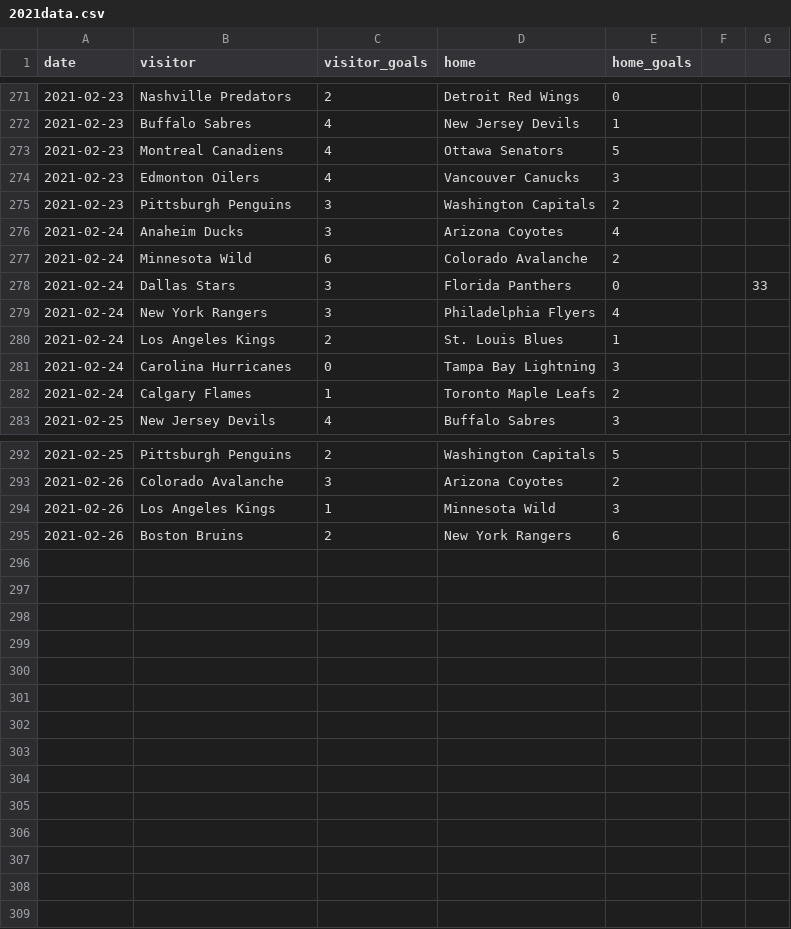
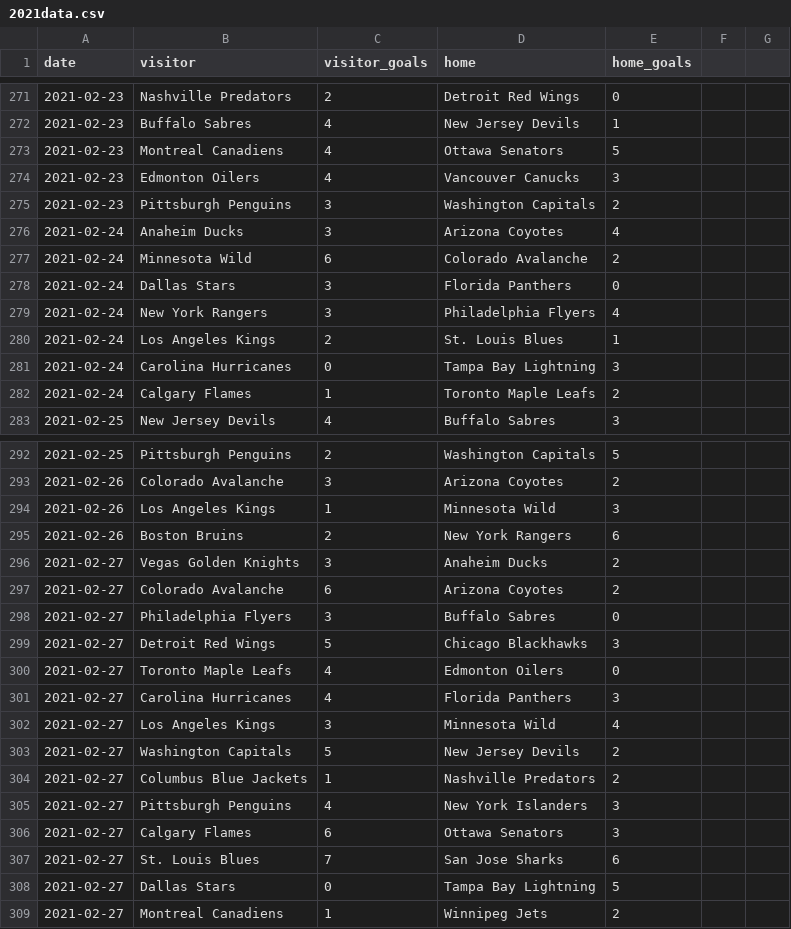
Before and after one commit to jewbetcha/hockey-nerds, a CSV file: sample-data/2021data.csv, drawn as a sheet; only a part is shown, gaps mark what is left out.

Commit message:
[cr] update data

```diff
--- a/sample-data/2021data.csv
+++ b/sample-data/2021data.csv
@@ -277,3 +277,3 @@ date,visitor,visitor_goals,home,home_goals
 2021-02-24,Minnesota Wild,6,Colorado Avalanche,2
-2021-02-24,Dallas Stars,3,Florida Panthers,0,,33
+2021-02-24,Dallas Stars,3,Florida Panthers,0
 2021-02-24,New York Rangers,3,Philadelphia Flyers,4
@@ -295 +295,15 @@ date,visitor,visitor_goals,home,home_goals
 2021-02-26,Boston Bruins,2,New York Rangers,6
+2021-02-27,Vegas Golden Knights,3,Anaheim Ducks,2
+2021-02-27,Colorado Avalanche,6,Arizona Coyotes,2
+2021-02-27,Philadelphia Flyers,3,Buffalo Sabres,0
+2021-02-27,Detroit Red Wings,5,Chicago Blackhawks,3
+2021-02-27,Toronto Maple Leafs,4,Edmonton Oilers,0
+2021-02-27,Carolina Hurricanes,4,Florida Panthers,3
+2021-02-27,Los Angeles Kings,3,Minnesota Wild,4
+2021-02-27,Washington Capitals,5,New Jersey Devils,2
+2021-02-27,Columbus Blue Jackets,1,Nashville Predators,2
+2021-02-27,Pittsburgh Penguins,4,New York Islanders,3
+2021-02-27,Calgary Flames,6,Ottawa Senators,3
+2021-02-27,St. Louis Blues,7,San Jose Sharks,6
+2021-02-27,Dallas Stars,0,Tampa Bay Lightning,5
+2021-02-27,Montreal Canadiens,1,Winnipeg Jets,2
```
